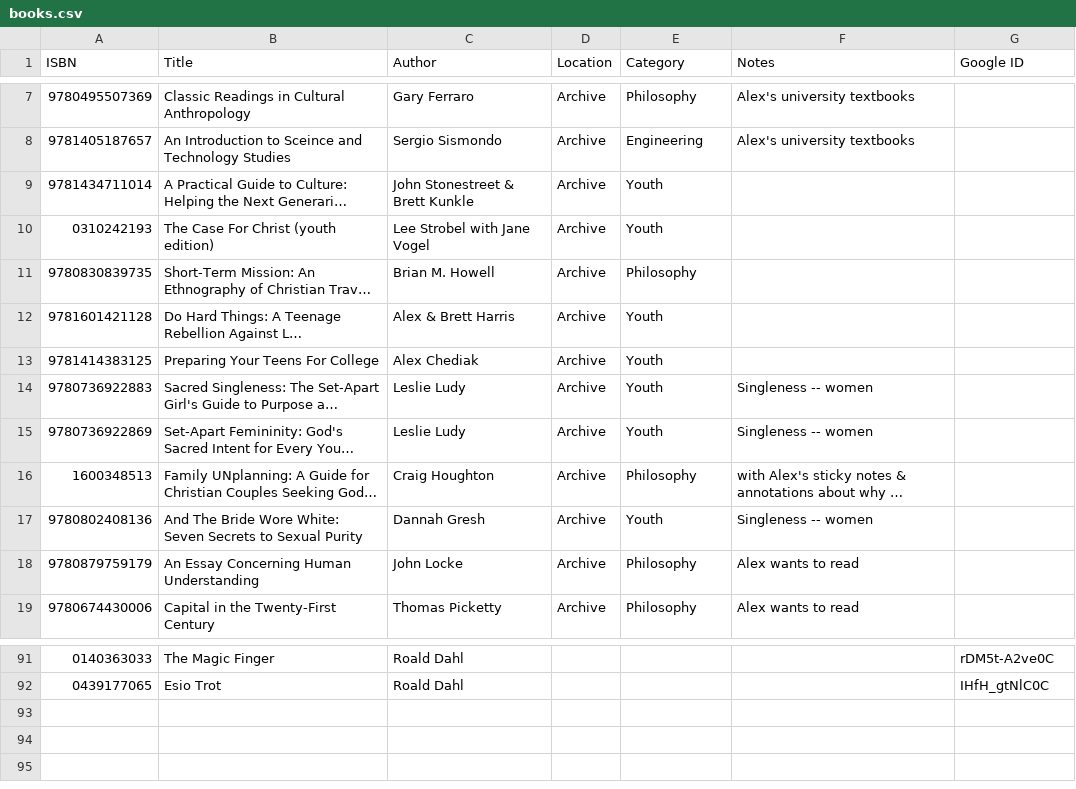
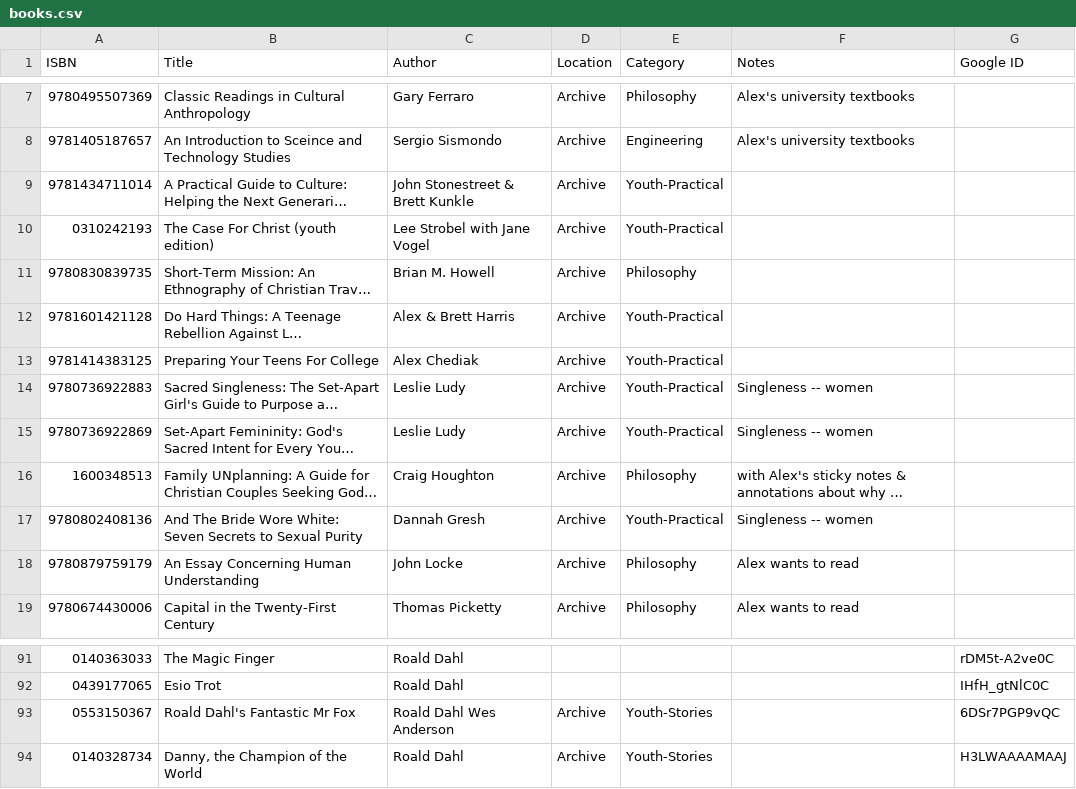
Before and after one commit to alexanderbird/books.abird.ca, a CSV file: data/books.csv, drawn as a sheet; only a part is shown, gaps mark what is left out; long unchanged cells end in …; the diff names each change by its address in the sheet, - before the commit and + after, or states it on an @@ line.

Commit message:
Add two Roald Dahl books

```diff
--- a/data/books.csv
+++ b/data/books.csv
-E9:E10 (Category): Youth
+E9:E10 (Category): Youth-Practical
-E12:E15 (Category): Youth
+E12:E15 (Category): Youth-Practical
-E17 (Category): Youth
+E17 (Category): Youth-Practical
+row 93: 0553150367 | Roald Dahl's Fantastic Mr Fox | Roald Dahl Wes Anderson | Archive | Youth-Stories |  | 6DSr7PGP9vQC
+row 94: 0140328734 | Danny, the Champion of the World | Roald Dahl | Archive | Youth-Stories |  | H3LWAAAAMAAJ
```
Also changed, not shown: 3 other files.
